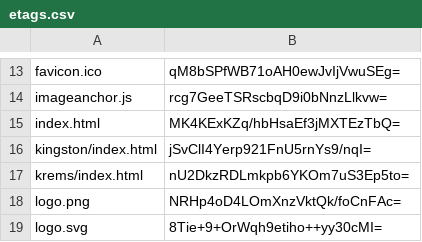
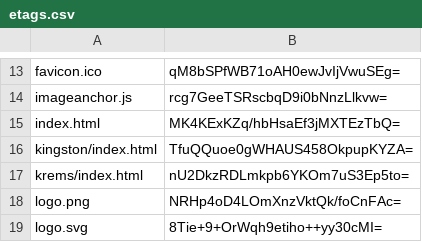
Before and after one commit to artificialmuseum/artificialmuseum.com, a CSV file: docs/etags.csv, drawn as a sheet; only a part is shown, gaps mark what is left out.

```diff
--- a/docs/etags.csv
+++ b/docs/etags.csv
@@ -15,3 +15,3 @@ imageanchor.js,rcg7GeeTSRscbqD9i0bNnzLlkvw=
 index.html,MK4KExKZq/hbHsaEf3jMXTEzTbQ=
-kingston/index.html,jSvClI4Yerp921FnU5rnYs9/nqI=
+kingston/index.html,TfuQQuoe0gWHAUS458OkpupKYZA=
 krems/index.html,nU2DkzRDLmkpb6YKOm7uS3Ep5to=
```
Also changed, not shown: 2 other files.
